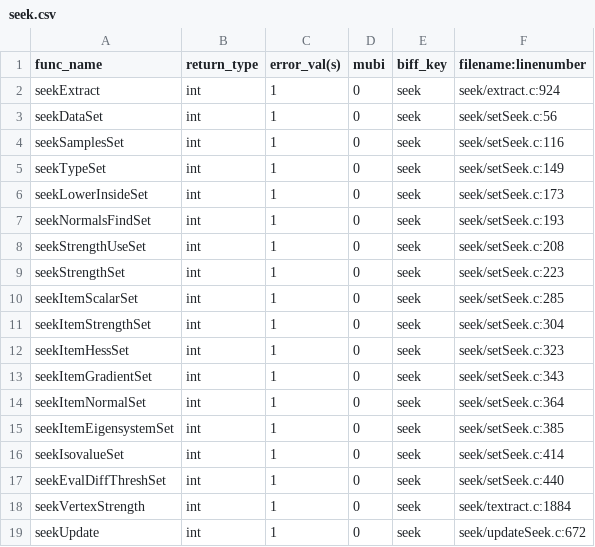
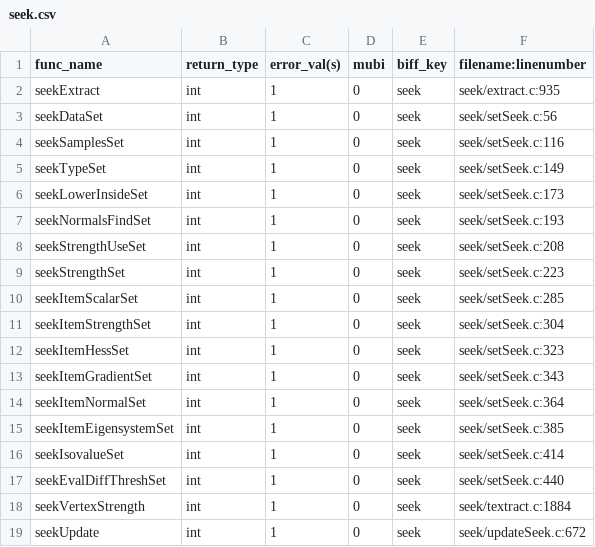
Before and after one commit to Listening-Exchange/DELETE_ME_TEEM_DEMO, a CSV file: python/cffi/biffdata/seek.csv, drawn as a sheet.

```diff
--- a/python/cffi/biffdata/seek.csv
+++ b/python/cffi/biffdata/seek.csv
@@ -1,3 +1,3 @@
 func_name,return_type,error_val(s),mubi,biff_key,filename:linenumber
-seekExtract,int,1,0,seek,seek/extract.c:924
+seekExtract,int,1,0,seek,seek/extract.c:935
 seekDataSet,int,1,0,seek,seek/setSeek.c:56
```
Also changed, not shown: 2 other files.
